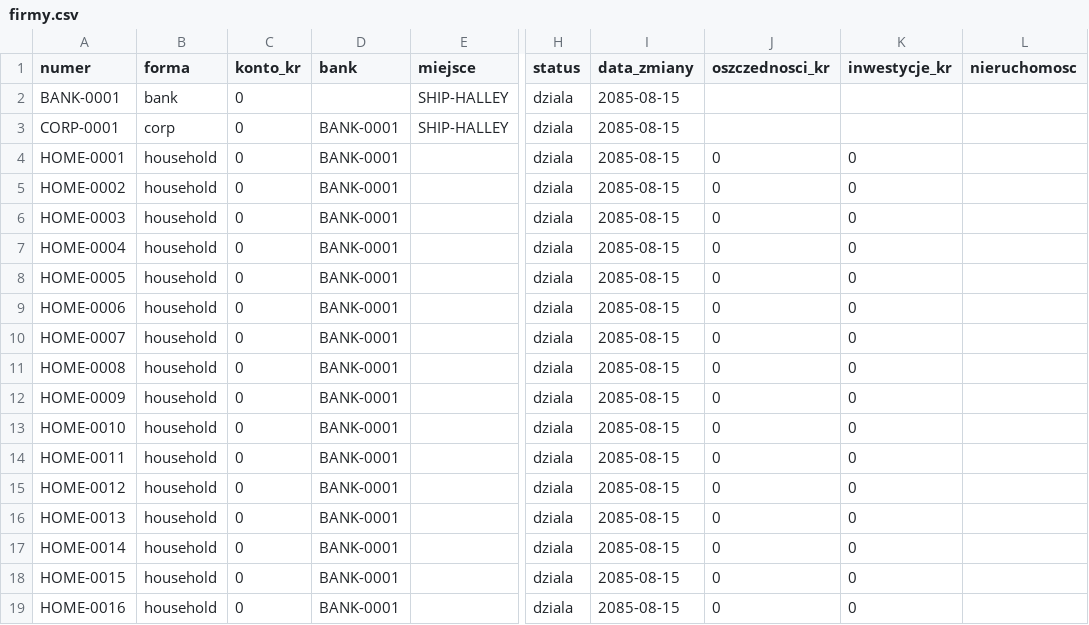
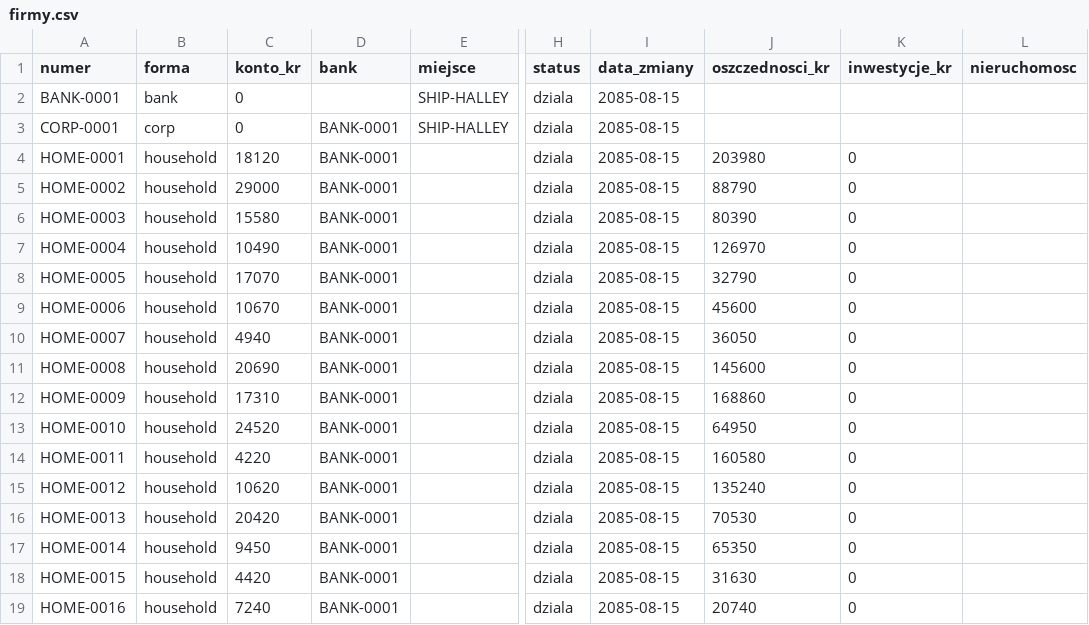
Before and after one commit to himikogalaxy/himiko, a CSV file: firmy.csv, drawn as a sheet; only a part is shown, gaps mark what is left out; the diff covers the shown part only; the diff names each change by its address in the sheet, - before the commit and + after, or states it on an @@ line.

```diff
--- a/firmy.csv
+++ b/firmy.csv
-C4 (konto_kr): 0
+C4 (konto_kr): 18120
-J4 (oszczednosci_kr): 0
+J4 (oszczednosci_kr): 203980
-C5 (konto_kr): 0
+C5 (konto_kr): 29000
-J5 (oszczednosci_kr): 0
+J5 (oszczednosci_kr): 88790
-C6 (konto_kr): 0
+C6 (konto_kr): 15580
-J6 (oszczednosci_kr): 0
+J6 (oszczednosci_kr): 80390
-C7 (konto_kr): 0
+C7 (konto_kr): 10490
-J7 (oszczednosci_kr): 0
+J7 (oszczednosci_kr): 126970
-C8 (konto_kr): 0
+C8 (konto_kr): 17070
-J8 (oszczednosci_kr): 0
+J8 (oszczednosci_kr): 32790
-C9 (konto_kr): 0
+C9 (konto_kr): 10670
-J9 (oszczednosci_kr): 0
+J9 (oszczednosci_kr): 45600
-C10 (konto_kr): 0
+C10 (konto_kr): 4940
-J10 (oszczednosci_kr): 0
+J10 (oszczednosci_kr): 36050
-C11 (konto_kr): 0
+C11 (konto_kr): 20690
-J11 (oszczednosci_kr): 0
+J11 (oszczednosci_kr): 145600
-C12 (konto_kr): 0
+C12 (konto_kr): 17310
-J12 (oszczednosci_kr): 0
+J12 (oszczednosci_kr): 168860
-C13 (konto_kr): 0
+C13 (konto_kr): 24520
-J13 (oszczednosci_kr): 0
+J13 (oszczednosci_kr): 64950
-C14 (konto_kr): 0
+C14 (konto_kr): 4220
-J14 (oszczednosci_kr): 0
+J14 (oszczednosci_kr): 160580
-C15 (konto_kr): 0
+C15 (konto_kr): 10620
-J15 (oszczednosci_kr): 0
+J15 (oszczednosci_kr): 135240
-C16 (konto_kr): 0
+C16 (konto_kr): 20420
-J16 (oszczednosci_kr): 0
+J16 (oszczednosci_kr): 70530
-C17 (konto_kr): 0
+C17 (konto_kr): 9450
-J17 (oszczednosci_kr): 0
+J17 (oszczednosci_kr): 65350
-C18 (konto_kr): 0
+C18 (konto_kr): 4420
-J18 (oszczednosci_kr): 0
+J18 (oszczednosci_kr): 31630
-C19 (konto_kr): 0
+C19 (konto_kr): 7240
-J19 (oszczednosci_kr): 0
+J19 (oszczednosci_kr): 20740
```
Also changed, not shown: 28 edited cells elsewhere in this file, zasady_ekonomii.csv.
